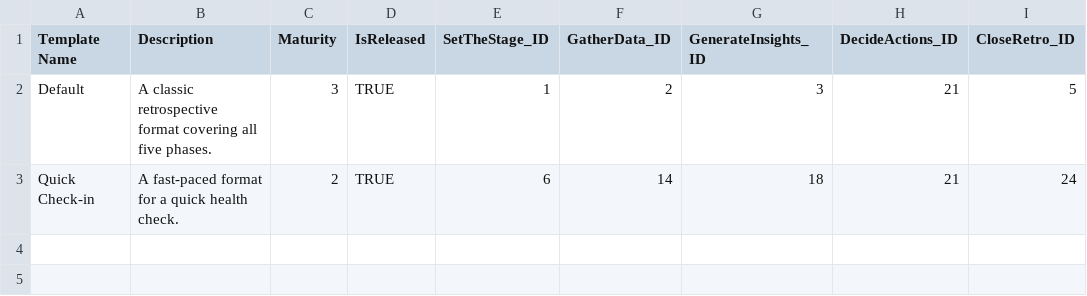
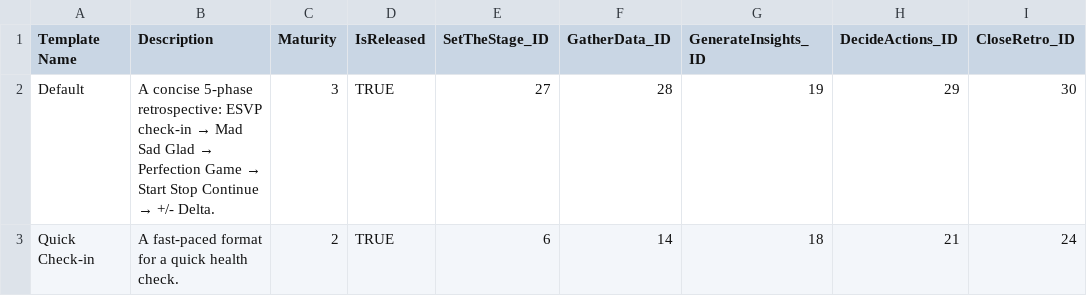
Before and after one commit to everhoef/Reflect_MVP, a CSV file: src/main/resources/retrospective_templates.csv, drawn as a sheet.

```diff
--- a/src/main/resources/retrospective_templates.csv
+++ b/src/main/resources/retrospective_templates.csv
@@ -1,3 +1,3 @@
 Template Name,Description,Maturity,IsReleased,SetTheStage_ID,GatherData_ID,GenerateInsights_ID,DecideActions_ID,CloseRetro_ID
-Default,A classic retrospective format covering all five phases.,3,TRUE,1,2,3,21,5
+Default,A concise 5-phase retrospective: ESVP check-in → Mad Sad Glad → Perfection Game → Start Stop Continue → +/- Delta.,3,TRUE,27,28,19,29,30
 Quick Check-in,A fast-paced format for a quick health check.,2,TRUE,6,14,18,21,24
```
Also changed, not shown: src/main/resources/retrospective_stages.csv, 7 other files.
